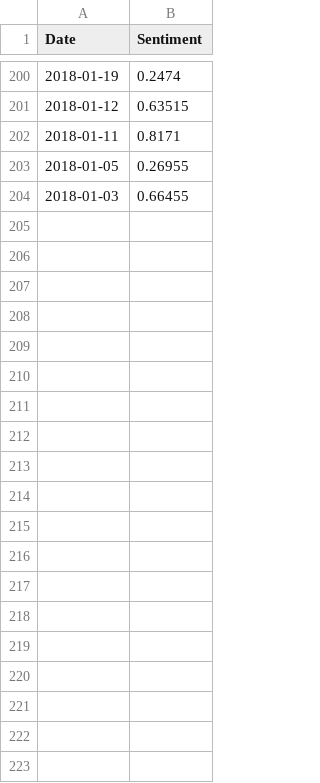
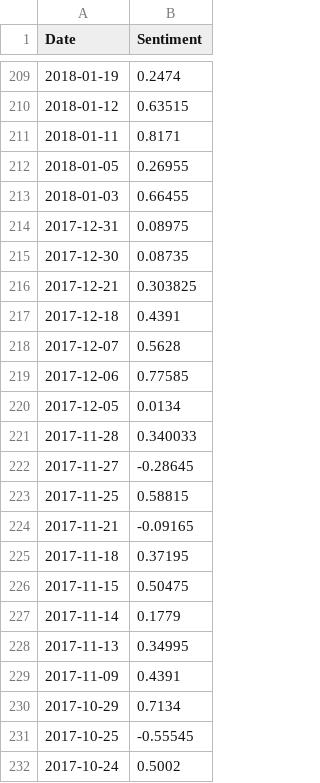
Before and after one commit to Oxyhydride/Sredictio, a CSV file: Training Data/AMZN/AMZN_sentiments.csv, drawn as a sheet; only a part is shown, gaps mark what is left out; the diff covers the shown part only.

```diff
--- a/Training Data/AMZN/AMZN_sentiments.csv
+++ b/Training Data/AMZN/AMZN_sentiments.csv
@@ -204 +213,20 @@ Date,Sentiment
 2018-01-03,0.66455
+2017-12-31,0.08975
+2017-12-30,0.08735
+2017-12-21,0.303825
+2017-12-18,0.4391
+2017-12-07,0.5628
+2017-12-06,0.77585
+2017-12-05,0.0134
+2017-11-28,0.340033
+2017-11-27,-0.28645
+2017-11-25,0.58815
+2017-11-21,-0.09165
+2017-11-18,0.37195
+2017-11-15,0.50475
+2017-11-14,0.1779
+2017-11-13,0.34995
+2017-11-09,0.4391
+2017-10-29,0.7134
+2017-10-25,-0.55545
+2017-10-24,0.5002
```
Also changed, not shown: 51 added rows elsewhere in this file, Training Data/005930.KS/005930.KS_stocks.csv, Training Data/AAPL/AAPL_sentiments.csv, 45 other files.
